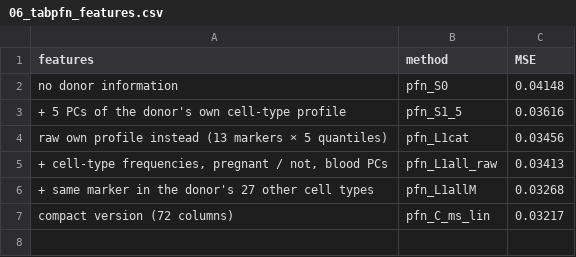
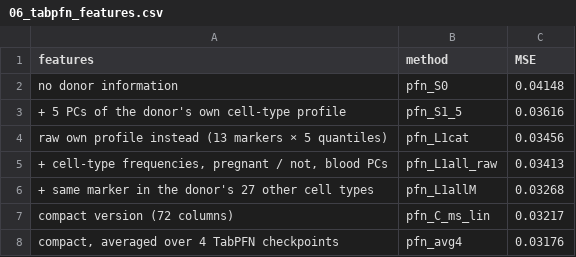
Before and after one commit to spartoss/simco-heldout, a CSV file: figures/data/06_tabpfn_features.csv, drawn as a sheet.

Commit message:
Final figures and READMEs : all results on the final model, drug analysis, covariate figures

```diff
--- a/figures/data/06_tabpfn_features.csv
+++ b/figures/data/06_tabpfn_features.csv
@@ -7 +7,2 @@ raw own profile instead (13 markers × 5 quantiles),pfn_L1cat,0.03456
 compact version (72 columns),pfn_C_ms_lin,0.03217
+"compact, averaged over 4 TabPFN checkpoints",pfn_avg4,0.03176
```
Also changed, not shown: figures/data/05_stim_ladder.csv, figures/data/07_lineage_gain.csv, 48 other files.
